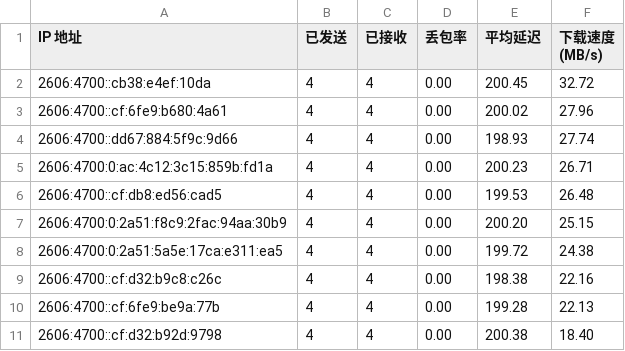
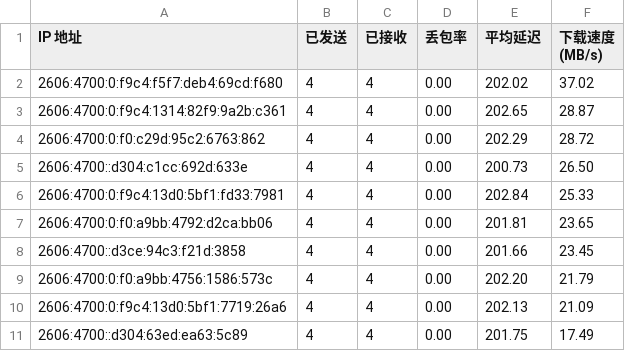
Before and after one commit to xiaowei0605/IPDB, a CSV file: BestCF/ipv6.csv, drawn as a sheet.

Commit message:
Update BestCF/ipv6.csv - 2026-09-07 09:09:10

```diff
--- a/BestCF/ipv6.csv
+++ b/BestCF/ipv6.csv
@@ -1,11 +1,11 @@
 IP 地址,已发送,已接收,丢包率,平均延迟,下载速度 (MB/s)
-2606:4700::cb38:e4ef:10da,4,4,0.00,200.45,32.72
-2606:4700::cf:6fe9:b680:4a61,4,4,0.00,200.02,27.96
-2606:4700::dd67:884:5f9c:9d66,4,4,0.00,198.93,27.74
-2606:4700:0:ac:4c12:3c15:859b:fd1a,4,4,0.00,200.23,26.71
-2606:4700::cf:db8:ed56:cad5,4,4,0.00,199.53,26.48
-2606:4700:0:2a51:f8c9:2fac:94aa:30b9,4,4,0.00,200.20,25.15
-2606:4700:0:2a51:5a5e:17ca:e311:ea5,4,4,0.00,199.72,24.38
-2606:4700::cf:d32:b9c8:c26c,4,4,0.00,198.38,22.16
-2606:4700::cf:6fe9:be9a:77b,4,4,0.00,199.28,22.13
-2606:4700::cf:d32:b92d:9798,4,4,0.00,200.38,18.40
+2606:4700:0:f9c4:f5f7:deb4:69cd:f680,4,4,0.00,202.02,37.02
+2606:4700:0:f9c4:1314:82f9:9a2b:c361,4,4,0.00,202.65,28.87
+2606:4700:0:f0:c29d:95c2:6763:862,4,4,0.00,202.29,28.72
+2606:4700::d304:c1cc:692d:633e,4,4,0.00,200.73,26.50
+2606:4700:0:f9c4:13d0:5bf1:fd33:7981,4,4,0.00,202.84,25.33
+2606:4700:0:f0:a9bb:4792:d2ca:bb06,4,4,0.00,201.81,23.65
+2606:4700::d3ce:94c3:f21d:3858,4,4,0.00,201.66,23.45
+2606:4700:0:f0:a9bb:4756:1586:573c,4,4,0.00,202.20,21.79
+2606:4700:0:f9c4:13d0:5bf1:7719:26a6,4,4,0.00,202.13,21.09
+2606:4700::d304:63ed:ea63:5c89,4,4,0.00,201.75,17.49
```
